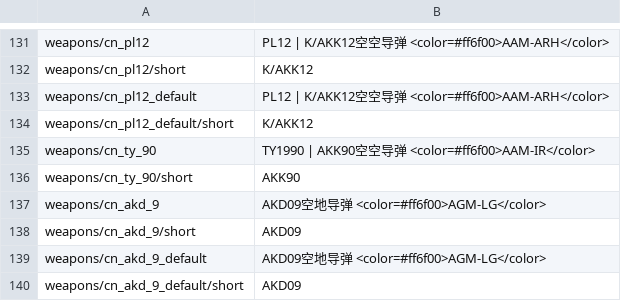
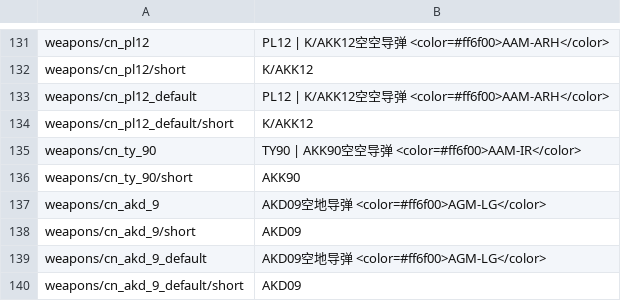
Before and after one commit to Addysaurus/lang_modding, a CSV file: packages/Package_Mandarin/WTHLM_units_weaponry_mandarin.csv, drawn as a sheet; only a part is shown, gaps mark what is left out.

```diff
--- a/packages/Package_Mandarin/WTHLM_units_weaponry_mandarin.csv
+++ b/packages/Package_Mandarin/WTHLM_units_weaponry_mandarin.csv
@@ -134,3 +134,3 @@ weapons/cn_pl12_default;PL12 | K/AKK12空空导弹 <color=#ff6f00>AAM-ARH</color
 weapons/cn_pl12_default/short;K/AKK12
-weapons/cn_ty_90;TY1990 | AKK90空空导弹 <color=#ff6f00>AAM-IR</color>
+weapons/cn_ty_90;TY90 | AKK90空空导弹 <color=#ff6f00>AAM-IR</color>
 weapons/cn_ty_90/short;AKK90
```
Also changed, not shown: packages/Package_Full_Mandarin/WTHLM_units_full_mandarin.csv, packages/Package_Full_Mandarin/WTHLM_units_weaponry_full_mandarin.csv.
